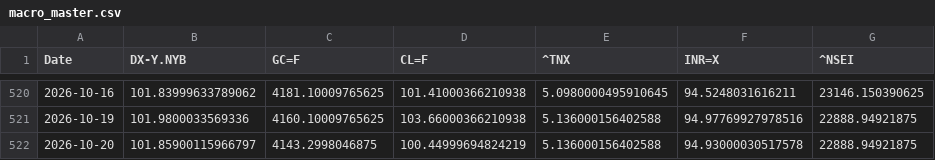
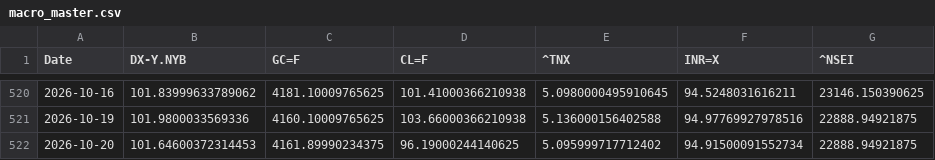
Before and after one commit to rhtjn3-sketch/Stock-Analysis, a CSV file: macro_master.csv, drawn as a sheet; only a part is shown, gaps mark what is left out.

```diff
--- a/macro_master.csv
+++ b/macro_master.csv
@@ -521,2 +521,2 @@ Date,DX-Y.NYB,GC=F,CL=F,^TNX,INR=X,^NSEI
 2026-10-19,101.9800033569336,4160.10009765625,103.66000366210938,5.136000156402588,94.97769927978516,22888.94921875
-2026-10-20,101.85900115966797,4143.2998046875,100.44999694824219,5.136000156402588,94.93000030517578,22888.94921875
+2026-10-20,101.64600372314453,4161.89990234375,96.19000244140625,5.095999717712402,94.91500091552734,22888.94921875
```
Also changed, not shown: nifty_indices_master.csv, world_indices_master.csv, 5 other files.
